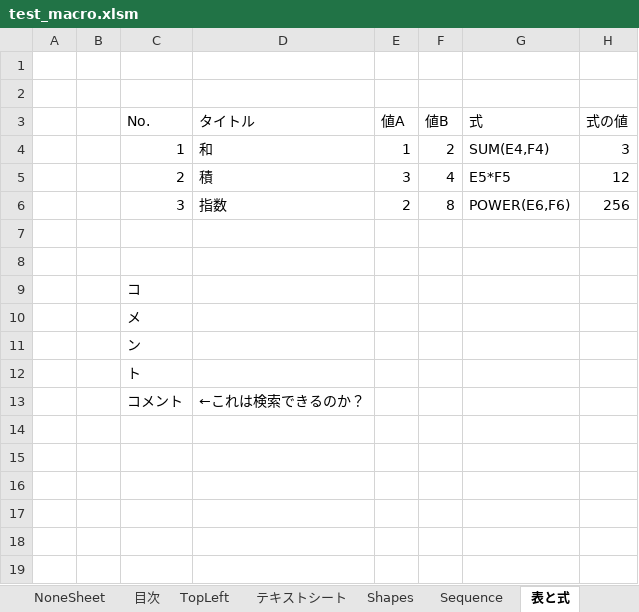
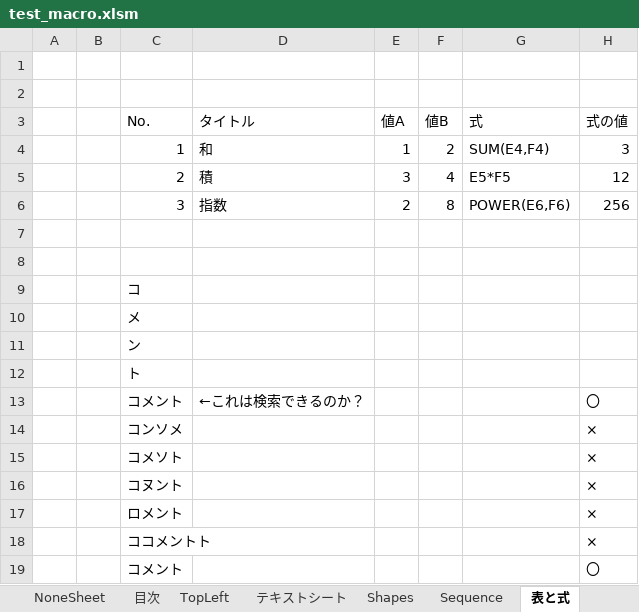
Before and after one commit to Hakeem34/py_mcps, an Excel workbook: sample/test_macro.xlsm, sheet 表と式, drawn as a sheet; values as stored, in another font and other column widths than the file's, no borders; the diff names each change by its address in the sheet, - before the commit and + after, or states it on an @@ line.

```diff
--- a/sample/test_macro.xlsm (sheet 表と式)
+++ b/sample/test_macro.xlsm (sheet 表と式)
-H13 (式の値): (empty)
+H13 (式の値): 〇
+row 14:  |  | コンソメ |  |  |  |  | ×
+row 15:  |  | コメソト |  |  |  |  | ×
+row 16:  |  | コヌント |  |  |  |  | ×
+row 17:  |  | ロメント |  |  |  |  | ×
+row 18:  |  | ココメントト |  |  |  |  | ×
+row 19:  |  | コメント |  |  |  |  | 〇
```
Also changed, not shown: 1 other file.
